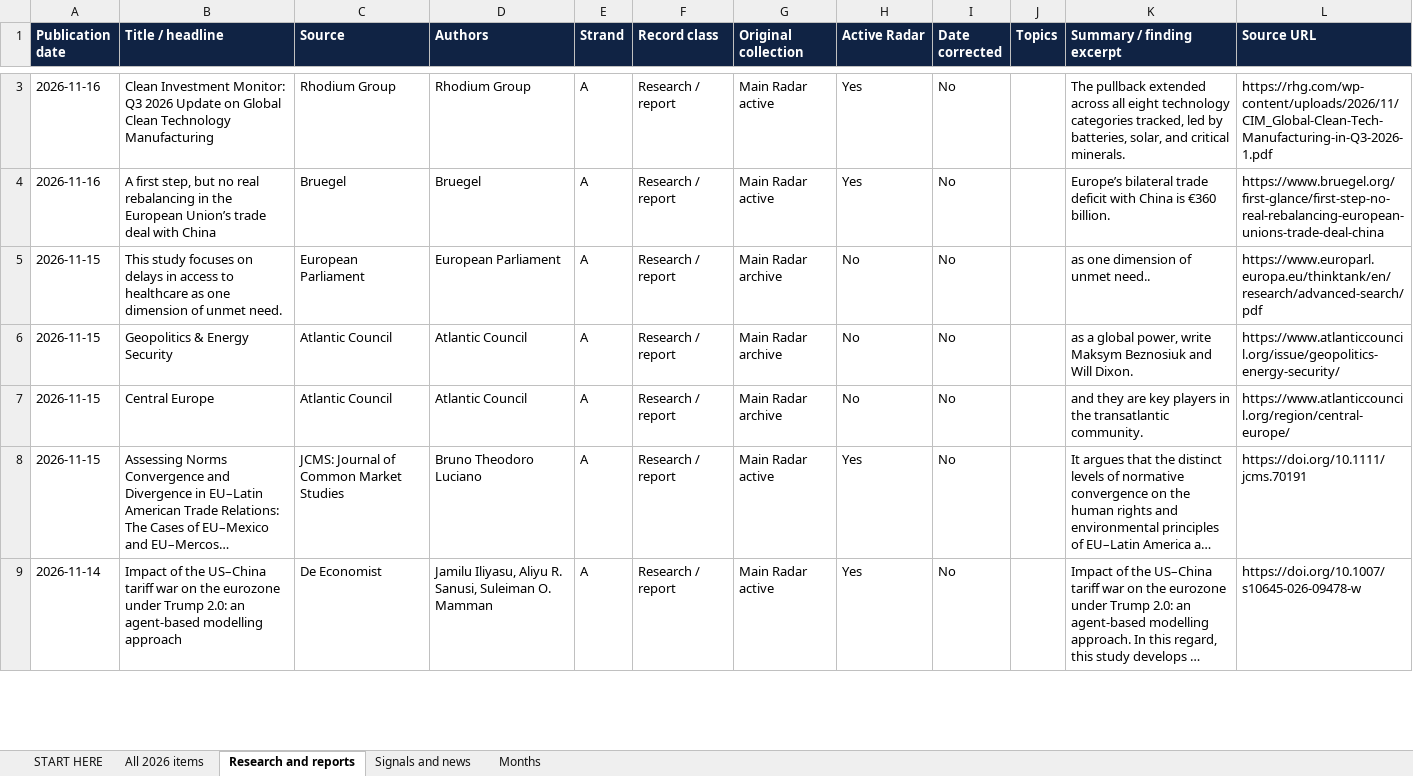
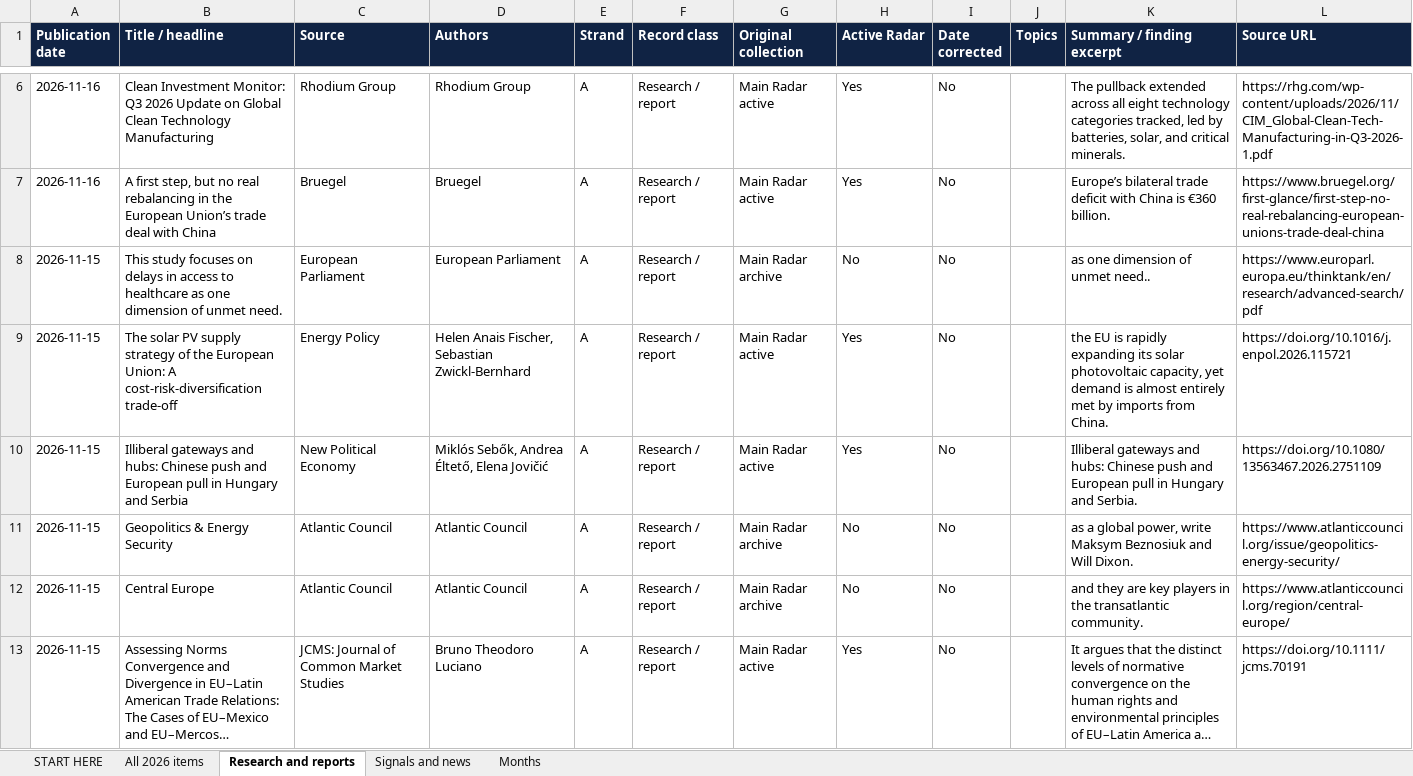
Before and after one commit to vevirm/Europe, an Excel workbook: 2026-stuff/2026_publications.xlsx, sheet Research and reports, drawn as a sheet; only a part is shown, gaps mark what is left out; the shorter side is filled out with more unchanged rows; long unchanged cells end in …; values as stored, in another font and other column widths than the file's, no borders; the diff covers the shown part only; the diff names each change by its address in the sheet, - before the commit and + after, or states it on an @@ line.

```diff
--- a/2026-stuff/2026_publications.xlsx (sheet Research and reports)
+++ b/2026-stuff/2026_publications.xlsx (sheet Research and reports)
+row 9: 2026-11-15 | The solar PV supply strategy of the European Union: A cost-risk-diversification trade-off | Energy Policy | Helen Anais Fischer, Sebastian Zwickl-Bernhard | A | Research / report | Main Radar active | Yes | No |  | the EU is rapidly expanding its solar photovoltaic capacity, yet demand is almost entirely met by imports from China. | https://doi.org/10.1016/j.enpol.2026.115721
+row 10: 2026-11-15 | Illiberal gateways and hubs: Chinese push and European pull in Hungary and Serbia | New Political Economy | Miklós Sebők, Andrea Éltető, Elena Jovičić | A | Research / report | Main Radar active | Yes | No |  | Illiberal gateways and hubs: Chinese push and European pull in Hungary and Serbia. | https://doi.org/10.1080/13563467.2026.2751109
```
Also changed, not shown: 6 added rows and 2 edited cells elsewhere in this sheet, sheet All 2026 items, sheet START HERE, sheet Months, 1 other file.
